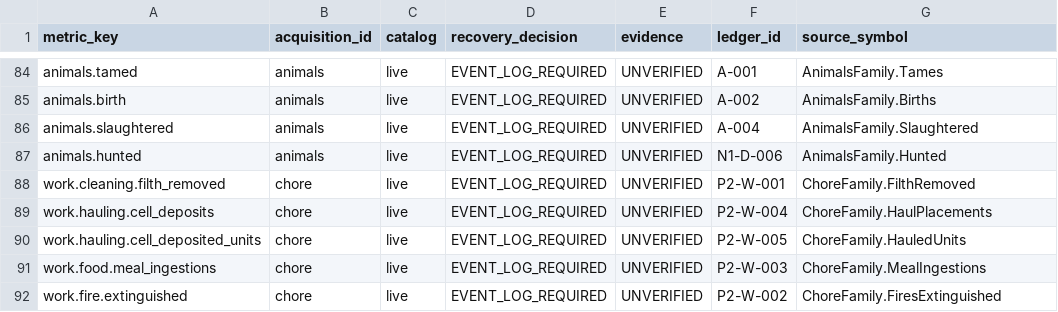
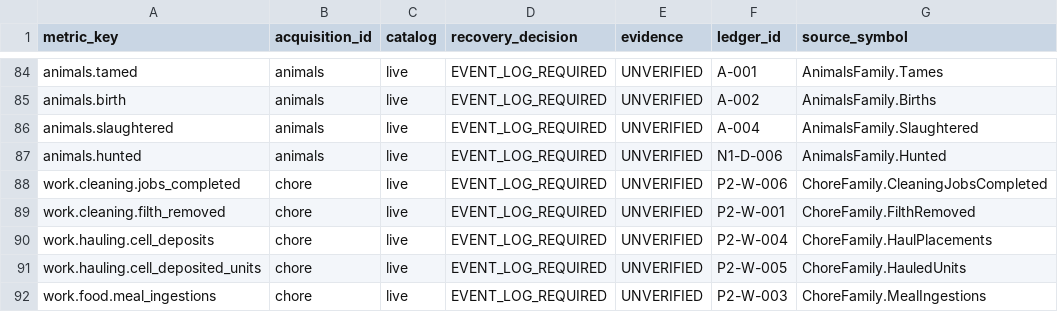
Before and after one commit to pengin0503/Rimworld-Statistics, a CSV file: docs/research/2026-11-09-historical-recovery-inventory.csv, drawn as a sheet; only a part is shown, gaps mark what is left out; the shorter side is filled out with more unchanged rows.

Commit message:
feat(lifetime): P2 completed cleaning jobs with persisted positive-work identity

```diff
--- a/docs/research/2026-11-09-historical-recovery-inventory.csv
+++ b/docs/research/2026-11-09-historical-recovery-inventory.csv
@@ -87,2 +87,3 @@ animals.slaughtered,animals,live,EVENT_LOG_REQUIRED,UNVERIFIED,A-004,AnimalsFami
 animals.hunted,animals,live,EVENT_LOG_REQUIRED,UNVERIFIED,N1-D-006,AnimalsFamily.Hunted
+work.cleaning.jobs_completed,chore,live,EVENT_LOG_REQUIRED,UNVERIFIED,P2-W-006,ChoreFamily.CleaningJobsCompleted
 work.cleaning.filth_removed,chore,live,EVENT_LOG_REQUIRED,UNVERIFIED,P2-W-001,ChoreFamily.FilthRemoved
```
Also changed, not shown: 12 other files.
